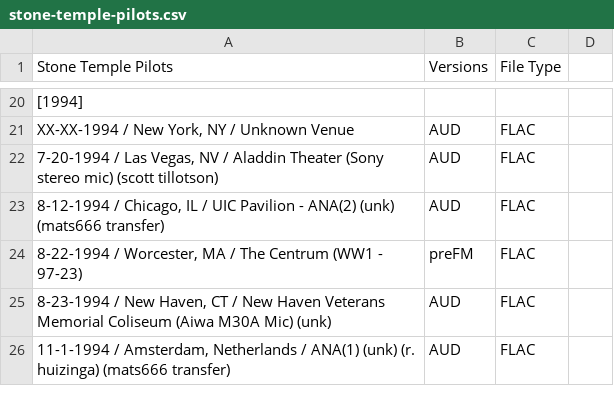
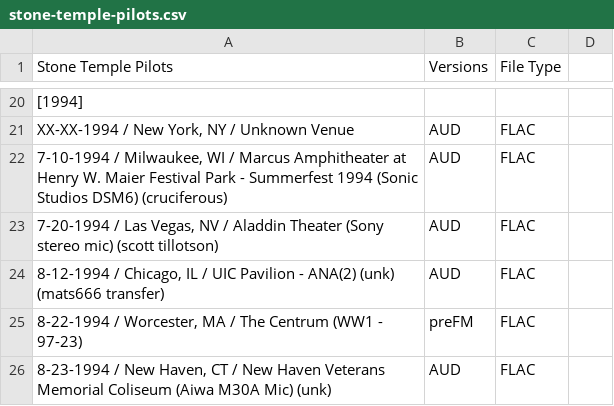
Before and after one commit to dudethatsclassic/shynomi-archive, a CSV file: artists/stone-temple-pilots.csv, drawn as a sheet; only a part is shown, gaps mark what is left out; the shorter side is filled out with more unchanged rows; the diff names each change by its address in the sheet, - before the commit and + after, or states it on an @@ line.

Commit message:
Auto-export CSV: STONE TEMPLE PILOTS

```diff
--- a/artists/stone-temple-pilots.csv
+++ b/artists/stone-temple-pilots.csv
+row 22: 7-10-1994 / Milwaukee, WI / Marcus Amphitheater at Henry W. Maier Festival Park - Summerfest 1994 (Sonic Studios DSM6) (cruciferous) | AUD | FLAC
```
